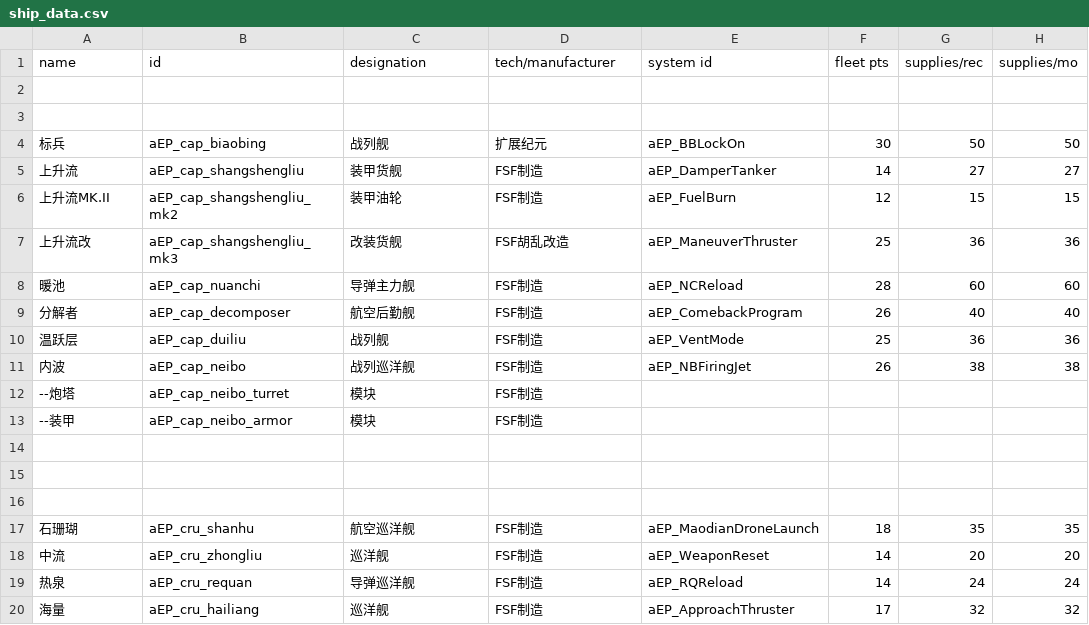
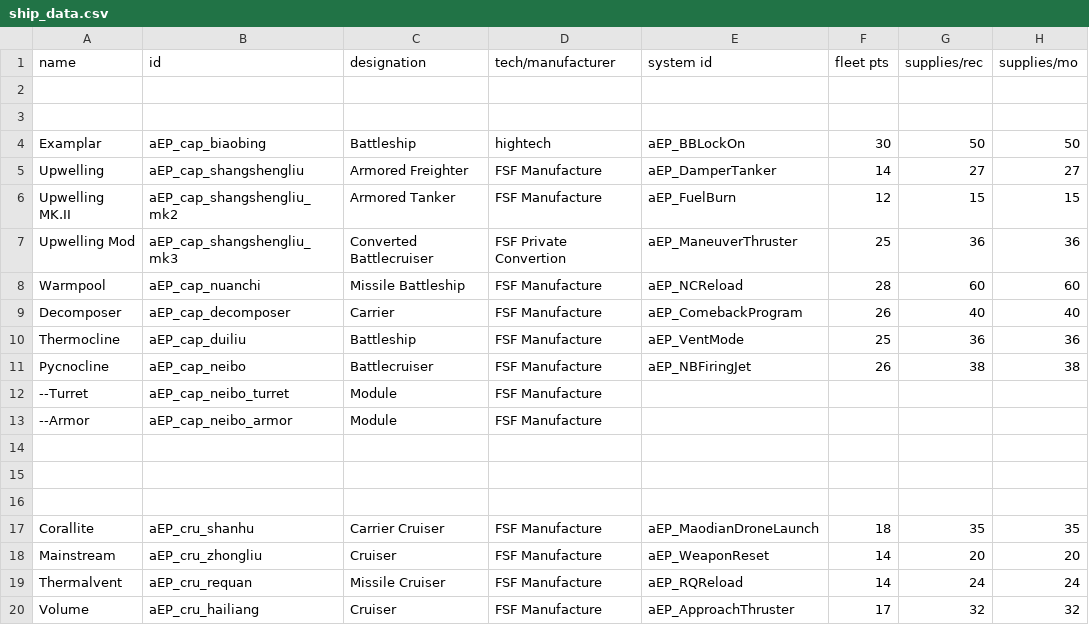
Before and after one commit to a111164i/FSF_MilitaryCompany, a CSV file: data/hulls/ship_data.csv, drawn as a sheet; only a part is shown; the diff covers the shown part only; the diff names each change by its address in the sheet, - before the commit and + after, or states it on an @@ line.

```diff
--- a/data/hulls/ship_data.csv
+++ b/data/hulls/ship_data.csv
-A4 (name): 标兵
+A4 (name): Examplar
-C4 (designation): 战列舰
+C4 (designation): Battleship
-D4 (tech/manufacturer): 扩展纪元
+D4 (tech/manufacturer): hightech
-A5 (name): 上升流
+A5 (name): Upwelling
-C5 (designation): 装甲货舰
+C5 (designation): Armored Freighter
-D5:D6 (tech/manufacturer): FSF制造
+D5:D6 (tech/manufacturer): FSF Manufacture
-A6 (name): 上升流MK.II
+A6 (name): Upwelling MK.II
-C6 (designation): 装甲油轮
+C6 (designation): Armored Tanker
-A7 (name): 上升流改
+A7 (name): Upwelling Mod
-C7 (designation): 改装货舰
+C7 (designation): Converted Battlecruiser
-D7 (tech/manufacturer): FSF胡乱改造
+D7 (tech/manufacturer): FSF Private Convertion
-A8 (name): 暖池
+A8 (name): Warmpool
-C8 (designation): 导弹主力舰
+C8 (designation): Missile Battleship
-D8:D13 (tech/manufacturer): FSF制造
+D8:D13 (tech/manufacturer): FSF Manufacture
-A9 (name): 分解者
+A9 (name): Decomposer
-C9 (designation): 航空后勤舰
+C9 (designation): Carrier
-A10 (name): 温跃层
+A10 (name): Thermocline
-C10 (designation): 战列舰
+C10 (designation): Battleship
-A11 (name): 内波
+A11 (name): Pycnocline
-C11 (designation): 战列巡洋舰
+C11 (designation): Battlecruiser
-A12 (name): --炮塔
+A12 (name): --Turret
-C12:C13 (designation): 模块
+C12:C13 (designation): Module
-A13 (name): --装甲
+A13 (name): --Armor
-A17 (name): 石珊瑚
+A17 (name): Corallite
-C17 (designation): 航空巡洋舰
+C17 (designation): Carrier Cruiser
-D17:D20 (tech/manufacturer): FSF制造
+D17:D20 (tech/manufacturer): FSF Manufacture
-A18 (name): 中流
+A18 (name): Mainstream
-C18 (designation): 巡洋舰
+C18 (designation): Cruiser
-A19 (name): 热泉
+A19 (name): Thermalvent
-C19 (designation): 导弹巡洋舰
+C19 (designation): Missile Cruiser
-A20 (name): 海量
+A20 (name): Volume
-C20 (designation): 巡洋舰
+C20 (designation): Cruiser
```
Also changed, not shown: 125 edited cells elsewhere in this file, 5 other files.
